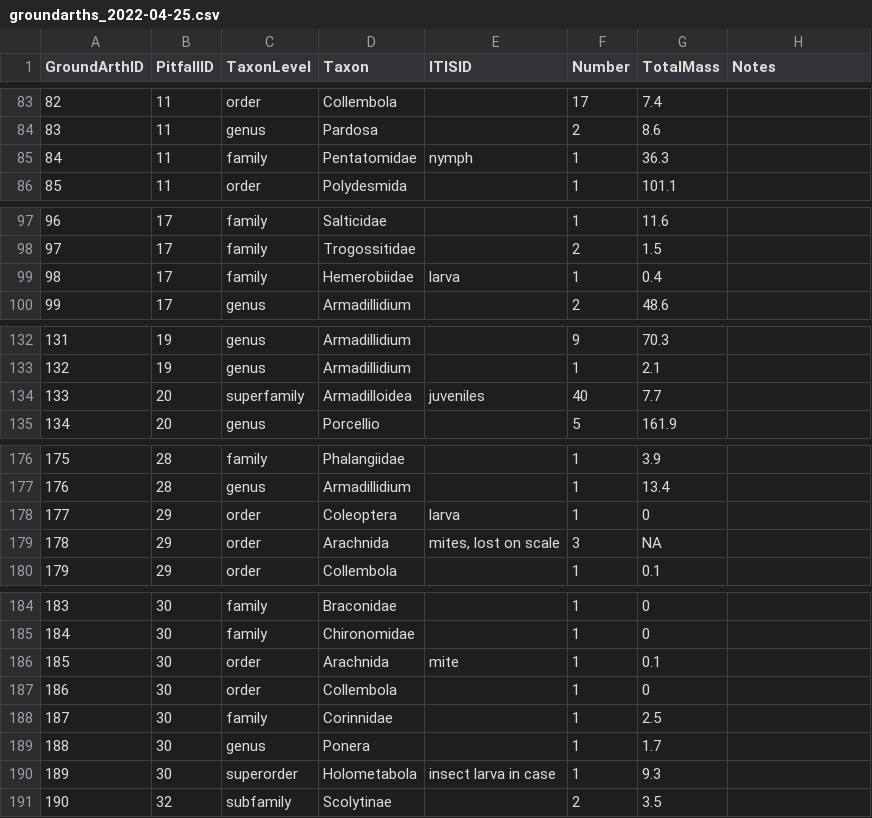
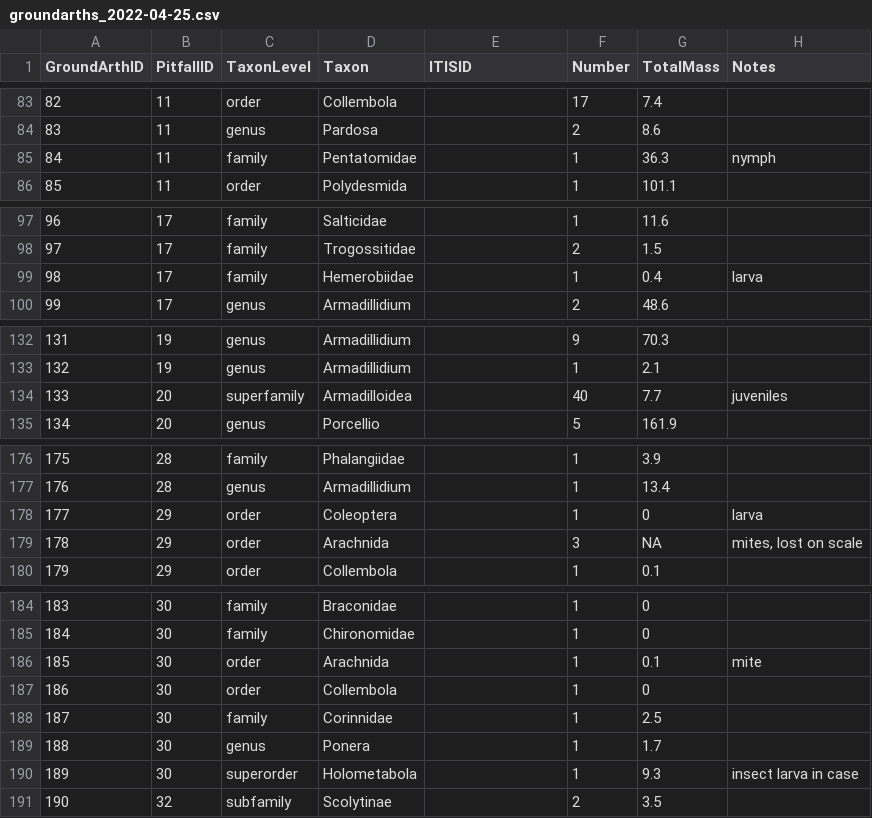
Before and after one commit to IREdwards27/arths-on-landscapes, a CSV file: data/groundarths_2022-04-25.csv, drawn as a sheet; only a part is shown, gaps mark what is left out; the diff covers the shown part only.

```diff
--- a/data/groundarths_2022-04-25.csv
+++ b/data/groundarths_2022-04-25.csv
@@ -84,3 +84,3 @@ GroundArthID,PitfallID,TaxonLevel,Taxon,ITISID,Number,TotalMass,Notes
 83,11,genus,Pardosa,,2,8.6,
-84,11,family,Pentatomidae,nymph,1,36.3,
+84,11,family,Pentatomidae,,1,36.3,nymph
 85,11,order,Polydesmida,,1,101.1,
@@ -98,3 +98,3 @@ GroundArthID,PitfallID,TaxonLevel,Taxon,ITISID,Number,TotalMass,Notes
 97,17,family,Trogossitidae,,2,1.5,
-98,17,family,Hemerobiidae,larva,1,0.4,
+98,17,family,Hemerobiidae,,1,0.4,larva
 99,17,genus,Armadillidium,,2,48.6,
@@ -133,3 +133,3 @@ GroundArthID,PitfallID,TaxonLevel,Taxon,ITISID,Number,TotalMass,Notes
 132,19,genus,Armadillidium,,1,2.1,
-133,20,superfamily,Armadilloidea,juveniles,40,7.7,
+133,20,superfamily,Armadilloidea,,40,7.7,juveniles
 134,20,genus,Porcellio,,5,161.9,
@@ -177,4 +177,4 @@ GroundArthID,PitfallID,TaxonLevel,Taxon,ITISID,Number,TotalMass,Notes
 176,28,genus,Armadillidium,,1,13.4,
-177,29,order,Coleoptera,larva,1,0,
-178,29,order,Arachnida,"mites, lost on scale",3,NA,
+177,29,order,Coleoptera,,1,0,larva
+178,29,order,Arachnida,,3,NA,"mites, lost on scale"
 179,29,order,Collembola,,1,0.1,
@@ -185,3 +185,3 @@ GroundArthID,PitfallID,TaxonLevel,Taxon,ITISID,Number,TotalMass,Notes
 184,30,family,Chironomidae,,1,0,
-185,30,order,Arachnida,mite,1,0.1,
+185,30,order,Arachnida,,1,0.1,mite
 186,30,order,Collembola,,1,0,
@@ -189,3 +189,3 @@ GroundArthID,PitfallID,TaxonLevel,Taxon,ITISID,Number,TotalMass,Notes
 188,30,genus,Ponera,,1,1.7,
-189,30,superorder,Holometabola,insect larva in case,1,9.3,
+189,30,superorder,Holometabola,,1,9.3,insect larva in case
 190,32,subfamily,Scolytinae,,2,3.5,
```
Also changed, not shown: 18 edited cells elsewhere in this file, 2 other files.
